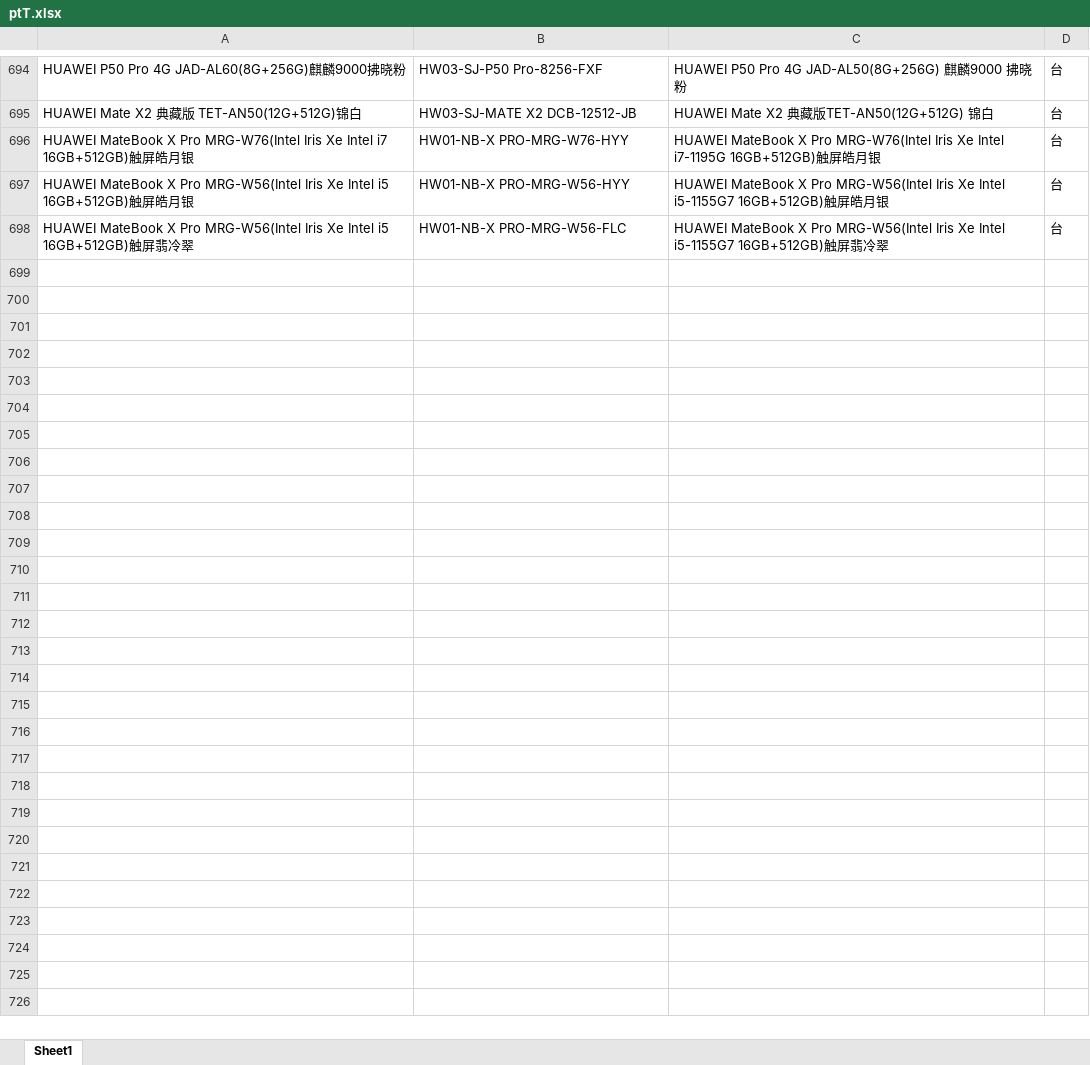
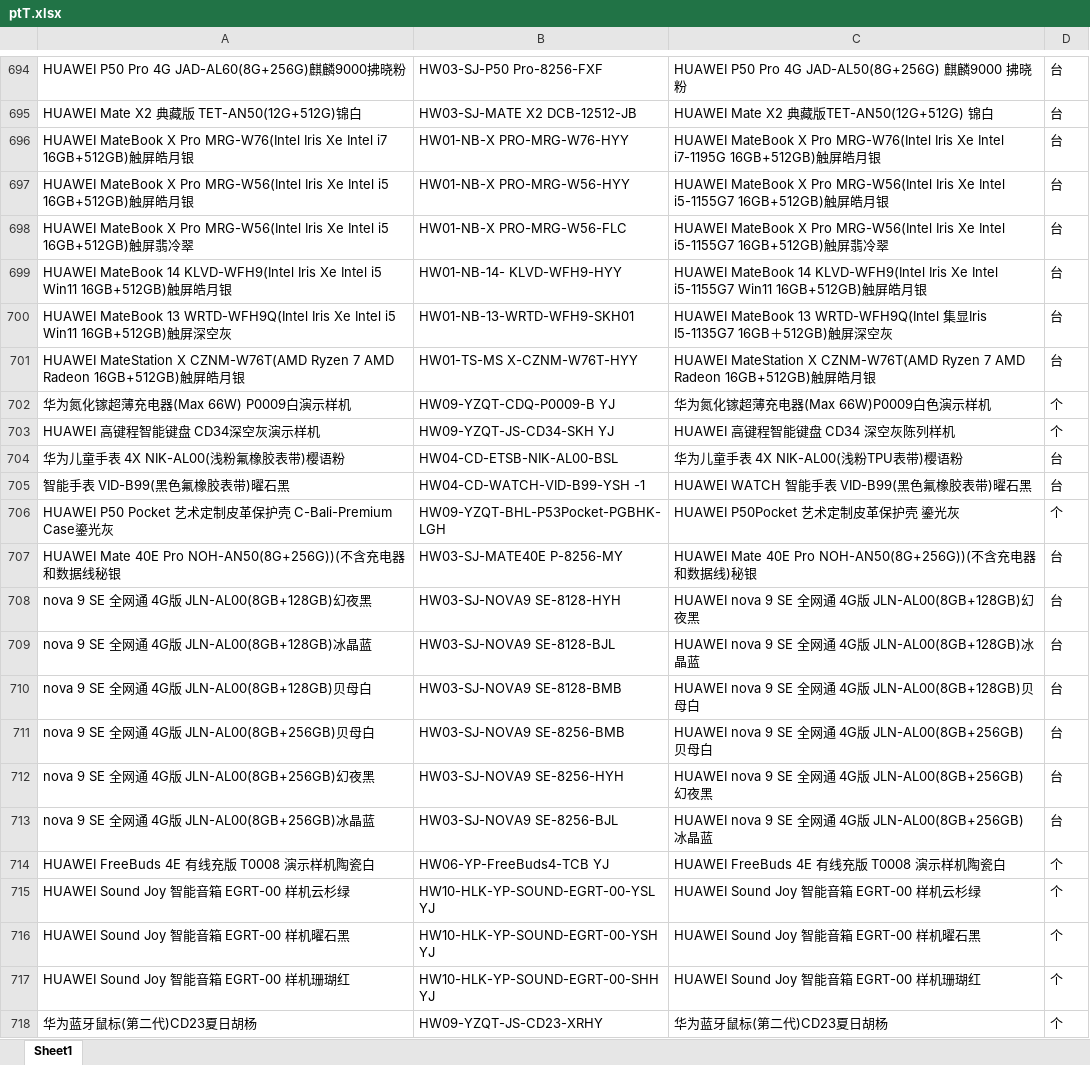
Before and after one commit to xiejiujiang/renyi, an Excel workbook: src/main/resources/excel/ptT.xlsx, sheet Sheet1, drawn as a sheet; only a part is shown, gaps mark what is left out; values as stored, in another font and other column widths than the file's, no borders; the diff covers the shown part only; the diff names each change by its address in the sheet, - before the commit and + after, or states it on an @@ line.

```diff
--- a/src/main/resources/excel/ptT.xlsx (sheet Sheet1)
+++ b/src/main/resources/excel/ptT.xlsx (sheet Sheet1)
+row 699: HUAWEI MateBook 14 KLVD-WFH9(Intel Iris Xe Intel i5 Win11 16GB+512GB)触屏皓月银 | HW01-NB-14- KLVD-WFH9-HYY | HUAWEI MateBook 14 KLVD-WFH9(Intel Iris Xe Intel i5-1155G7 Win11 16GB+512GB)触屏皓月银 | 台
+row 700: HUAWEI MateBook 13 WRTD-WFH9Q(Intel Iris Xe Intel i5 Win11 16GB+512GB)触屏深空灰 | HW01-NB-13-WRTD-WFH9-SKH01 | HUAWEI MateBook 13 WRTD-WFH9Q(Intel 集显Iris I5-1135G7 16GB＋512GB)触屏深空灰 | 台
+row 701: HUAWEI MateStation X CZNM-W76T(AMD Ryzen 7 AMD Radeon 16GB+512GB)触屏皓月银 | HW01-TS-MS X-CZNM-W76T-HYY | HUAWEI MateStation X CZNM-W76T(AMD Ryzen 7 AMD Radeon 16GB+512GB)触屏皓月银 | 台
+row 702: 华为氮化镓超薄充电器(Max 66W) P0009白演示样机 | HW09-YZQT-CDQ-P0009-B YJ | 华为氮化镓超薄充电器(Max 66W)P0009白色演示样机 | 个
+row 703: HUAWEI 高键程智能键盘 CD34深空灰演示样机 | HW09-YZQT-JS-CD34-SKH YJ | HUAWEI 高键程智能键盘 CD34 深空灰陈列样机 | 个
+row 704: 华为儿童手表 4X NIK-AL00(浅粉氟橡胶表带)樱语粉 | HW04-CD-ETSB-NIK-AL00-BSL | 华为儿童手表 4X NIK-AL00(浅粉TPU表带)樱语粉 | 台
+row 705: 智能手表 VID-B99(黑色氟橡胶表带)曜石黑 | HW04-CD-WATCH-VID-B99-YSH -1 | HUAWEI WATCH 智能手表 VID-B99(黑色氟橡胶表带)曜石黑 | 台
+row 706: HUAWEI P50 Pocket 艺术定制皮革保护壳 C-Bali-Premium Case鎏光灰 | HW09-YZQT-BHL-P53Pocket-PGBHK-LGH | HUAWEI P50Pocket 艺术定制皮革保护壳 鎏光灰 | 个
+row 707: HUAWEI Mate 40E Pro NOH-AN50(8G+256G))(不含充电器和数据线秘银 | HW03-SJ-MATE40E P-8256-MY | HUAWEI Mate 40E Pro NOH-AN50(8G+256G))(不含充电器和数据线)秘银 | 台
+row 708: nova 9 SE 全网通 4G版 JLN-AL00(8GB+128GB)幻夜黑 | HW03-SJ-NOVA9 SE-8128-HYH | HUAWEI nova 9 SE 全网通 4G版 JLN-AL00(8GB+128GB)幻夜黑 | 台
+row 709: nova 9 SE 全网通 4G版 JLN-AL00(8GB+128GB)冰晶蓝 | HW03-SJ-NOVA9 SE-8128-BJL | HUAWEI nova 9 SE 全网通 4G版 JLN-AL00(8GB+128GB)冰晶蓝 | 台
+row 710: nova 9 SE 全网通 4G版 JLN-AL00(8GB+128GB)贝母白 | HW03-SJ-NOVA9 SE-8128-BMB | HUAWEI nova 9 SE 全网通 4G版 JLN-AL00(8GB+128GB)贝母白 | 台
+row 711: nova 9 SE 全网通 4G版 JLN-AL00(8GB+256GB)贝母白 | HW03-SJ-NOVA9 SE-8256-BMB | HUAWEI nova 9 SE 全网通 4G版 JLN-AL00(8GB+256GB)贝母白 | 台
+row 712: nova 9 SE 全网通 4G版 JLN-AL00(8GB+256GB)幻夜黑 | HW03-SJ-NOVA9 SE-8256-HYH | HUAWEI nova 9 SE 全网通 4G版 JLN-AL00(8GB+256GB)幻夜黑 | 台
+row 713: nova 9 SE 全网通 4G版 JLN-AL00(8GB+256GB)冰晶蓝 | HW03-SJ-NOVA9 SE-8256-BJL | HUAWEI nova 9 SE 全网通 4G版 JLN-AL00(8GB+256GB)冰晶蓝 | 台
+row 714: HUAWEI FreeBuds 4E 有线充版 T0008 演示样机陶瓷白 | HW06-YP-FreeBuds4-TCB YJ | HUAWEI FreeBuds 4E 有线充版 T0008 演示样机陶瓷白 | 个
+row 715: HUAWEI Sound Joy 智能音箱 EGRT-00 样机云杉绿 | HW10-HLK-YP-SOUND-EGRT-00-YSL YJ | HUAWEI Sound Joy 智能音箱 EGRT-00 样机云杉绿 | 个
+row 716: HUAWEI Sound Joy 智能音箱 EGRT-00 样机曜石黑 | HW10-HLK-YP-SOUND-EGRT-00-YSH YJ | HUAWEI Sound Joy 智能音箱 EGRT-00 样机曜石黑 | 个
+row 717: HUAWEI Sound Joy 智能音箱 EGRT-00 样机珊瑚红 | HW10-HLK-YP-SOUND-EGRT-00-SHH YJ | HUAWEI Sound Joy 智能音箱 EGRT-00 样机珊瑚红 | 个
+row 718: 华为蓝牙鼠标(第二代)CD23夏日胡杨 | HW09-YZQT-JS-CD23-XRHY | 华为蓝牙鼠标(第二代)CD23夏日胡杨 | 个
```
Also changed, not shown: 9 added rows and 3 edited cells elsewhere in this sheet, 9 other files.
